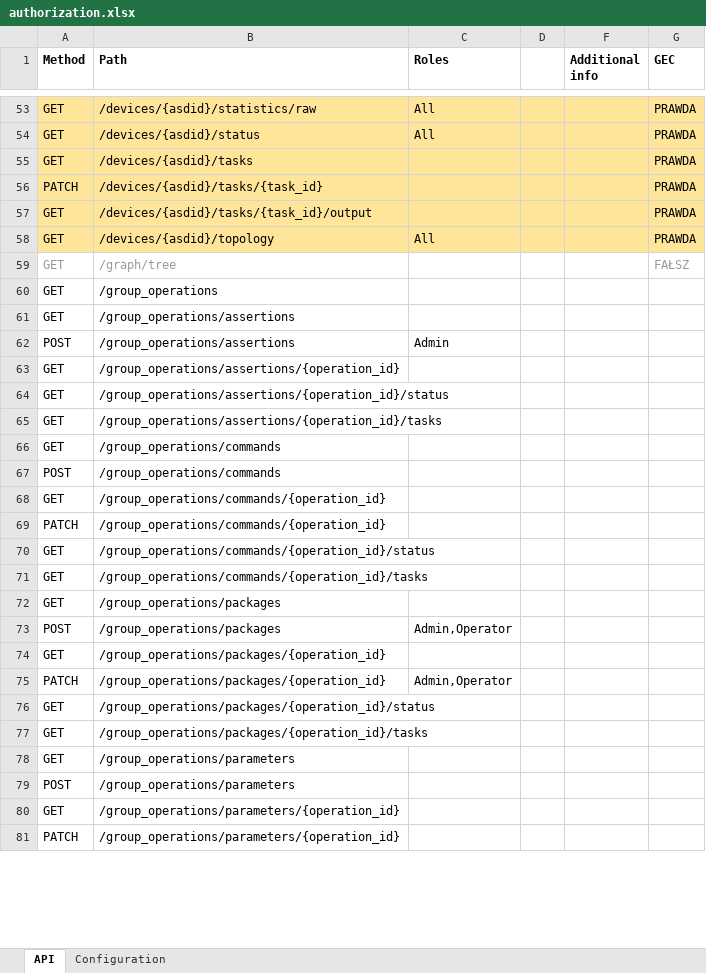
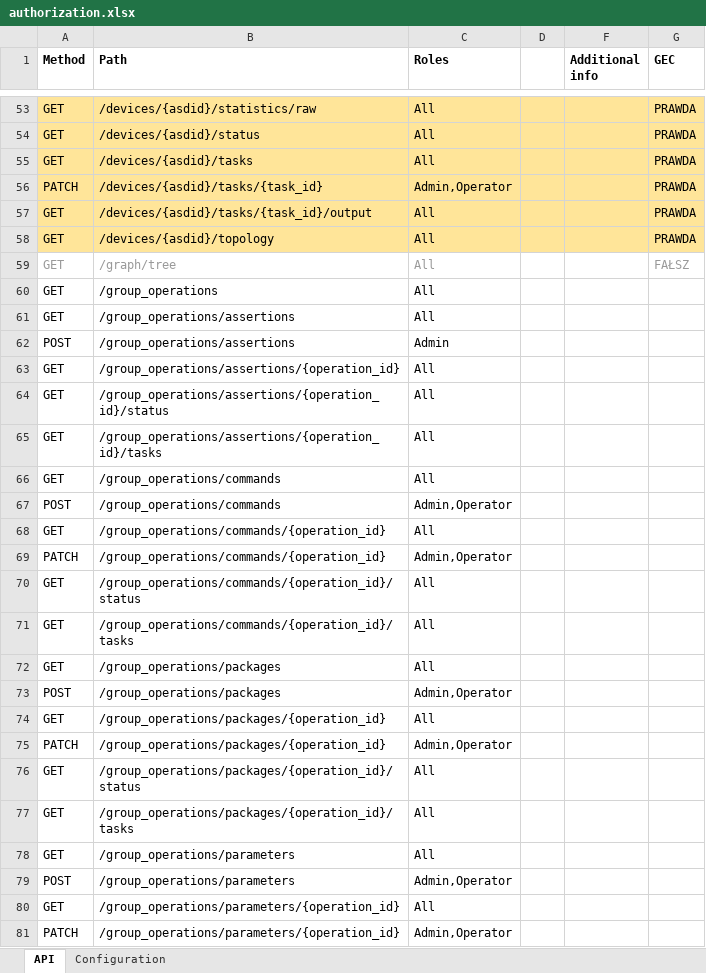
Before and after one commit to elejmangaska/pdm-acl-rule-creator, an Excel workbook: src/main/resources/authorization.xlsx, sheet API, drawn as a sheet; only a part is shown, gaps mark what is left out; values as stored, in another font and other column widths than the file's, no borders; charts and pictures not drawn; the diff covers the shown part only; the diff names each change by its address in the sheet, - before the commit and + after, or states it on an @@ line.

Commit message:
elejmangaska: xls change

```diff
--- a/src/main/resources/authorization.xlsx (sheet API)
+++ b/src/main/resources/authorization.xlsx (sheet API)
-C55 (Roles): (empty)
+C55 (Roles): All
-C56 (Roles): (empty)
+C56 (Roles): Admin,Operator
-C57 (Roles): (empty)
+C57 (Roles): All
-C59:C61 (Roles): (empty)
+C59:C61 (Roles): All
-C63:C66 (Roles): (empty)
+C63:C66 (Roles): All
-C67 (Roles): (empty)
+C67 (Roles): Admin,Operator
-C68 (Roles): (empty)
+C68 (Roles): All
-C69 (Roles): (empty)
+C69 (Roles): Admin,Operator
-C70:C72 (Roles): (empty)
+C70:C72 (Roles): All
-C74 (Roles): (empty)
+C74 (Roles): All
-C76:C78 (Roles): (empty)
+C76:C78 (Roles): All
-C79 (Roles): (empty)
+C79 (Roles): Admin,Operator
-C80 (Roles): (empty)
+C80 (Roles): All
-C81 (Roles): (empty)
+C81 (Roles): Admin,Operator
```
Also changed, not shown: 48 edited cells elsewhere in this sheet, charts or pictures.
